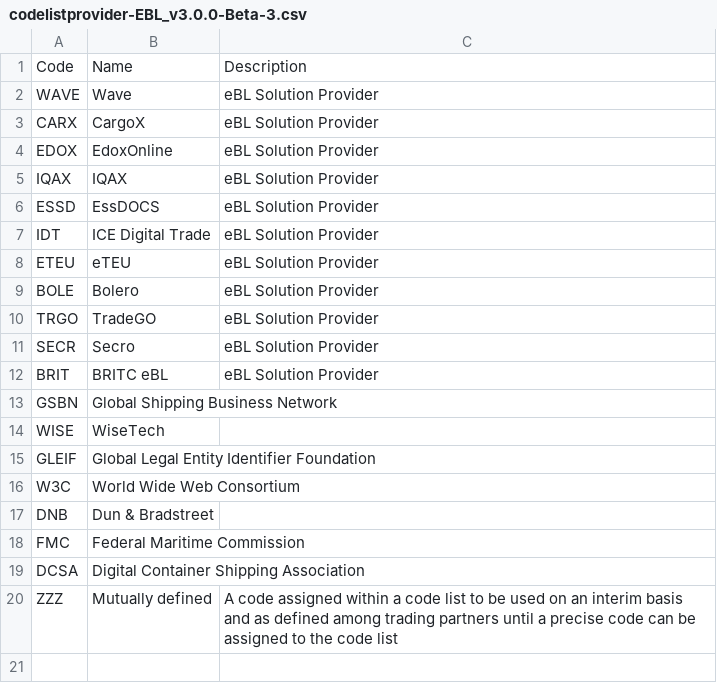
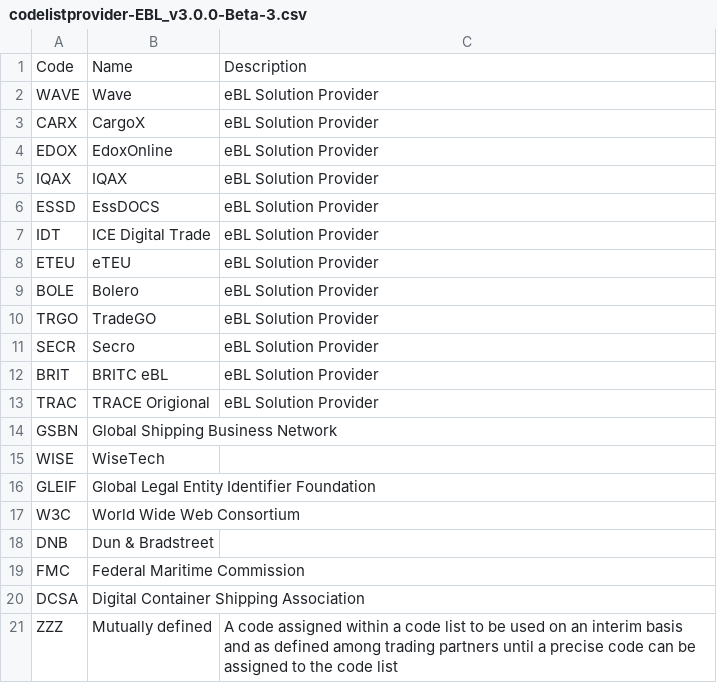
Before and after one commit to dcsaorg/DCSA-OpenAPI, a CSV file: reference-data/codelistprovider-EBL_v3.0.0-Beta-3.csv, drawn as a sheet.

Commit message:
Update codelistprovider-EBL_v3.0.0-Beta-3.csv

```diff
--- a/reference-data/codelistprovider-EBL_v3.0.0-Beta-3.csv
+++ b/reference-data/codelistprovider-EBL_v3.0.0-Beta-3.csv
@@ -12,2 +12,3 @@ SECR,Secro,eBL Solution Provider
 BRIT,BRITC eBL,eBL Solution Provider
+TRAC,TRACE Origional,eBL Solution Provider
 GSBN,Global Shipping Business Network,
```
